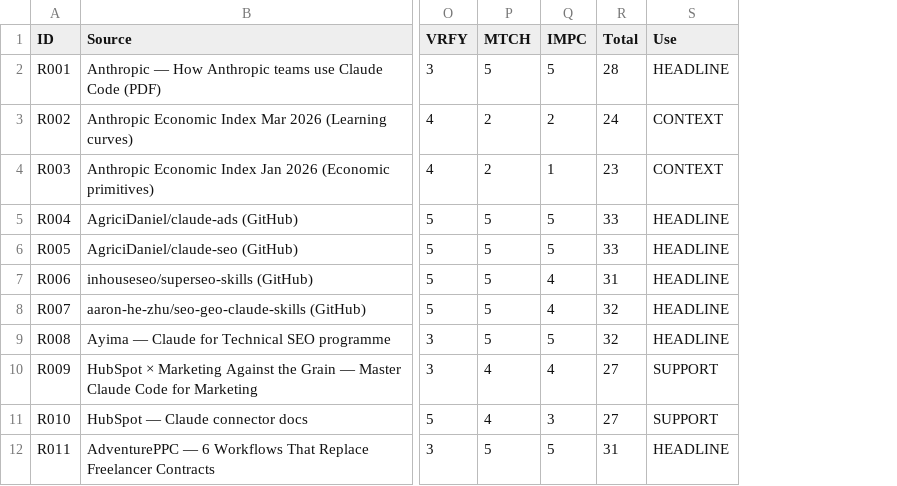
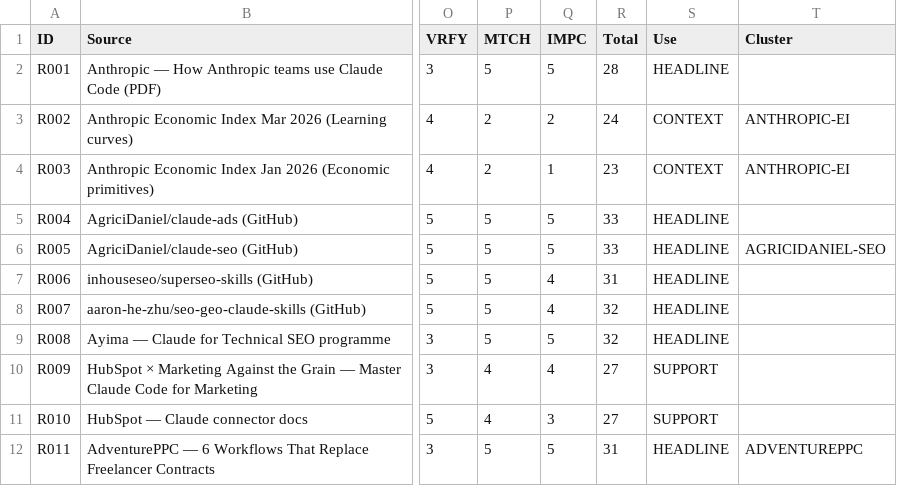
Before and after one commit to nhhoang4075/claude-code-research, a CSV file: data/source-assessment.csv, drawn as a sheet; only a part is shown, gaps mark what is left out; the diff names each change by its address in the sheet, - before the commit and + after, or states it on an @@ line.

```diff
--- a/data/source-assessment.csv
+++ b/data/source-assessment.csv
+column T (Cluster), rows 3-12: ANTHROPIC-EI | ANTHROPIC-EI |  | AGRICIDANIEL-SEO |  |  |  |  |  | ADVENTUREPPC
```
Also changed, not shown: 4 other files.
